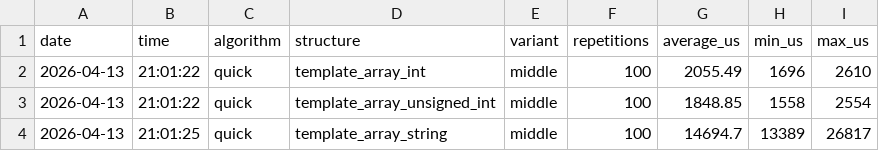
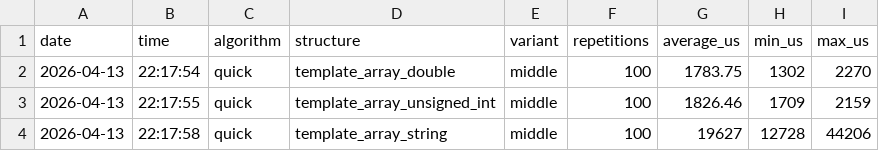
Before and after one commit to evermss/aizo-project1, a CSV file: results/research/C_results.csv, drawn as a sheet.

```diff
--- a/results/research/C_results.csv
+++ b/results/research/C_results.csv
@@ -1,4 +1,4 @@
 date,time,algorithm,structure,variant,repetitions,average_us,min_us,max_us
-2026-04-13,21:01:22,quick,template_array_int,middle,100,2055.49,1696,2610
-2026-04-13,21:01:22,quick,template_array_unsigned_int,middle,100,1848.85,1558,2554
-2026-04-13,21:01:25,quick,template_array_string,middle,100,14694.7,13389,26817
+2026-04-13,22:17:54,quick,template_array_double,middle,100,1783.75,1302,2270
+2026-04-13,22:17:55,quick,template_array_unsigned_int,middle,100,1826.46,1709,2159
+2026-04-13,22:17:58,quick,template_array_string,middle,100,19627,12728,44206
```
Also changed, not shown: results/research/A_results.csv, results/research/B_results.csv, 3 other files.
